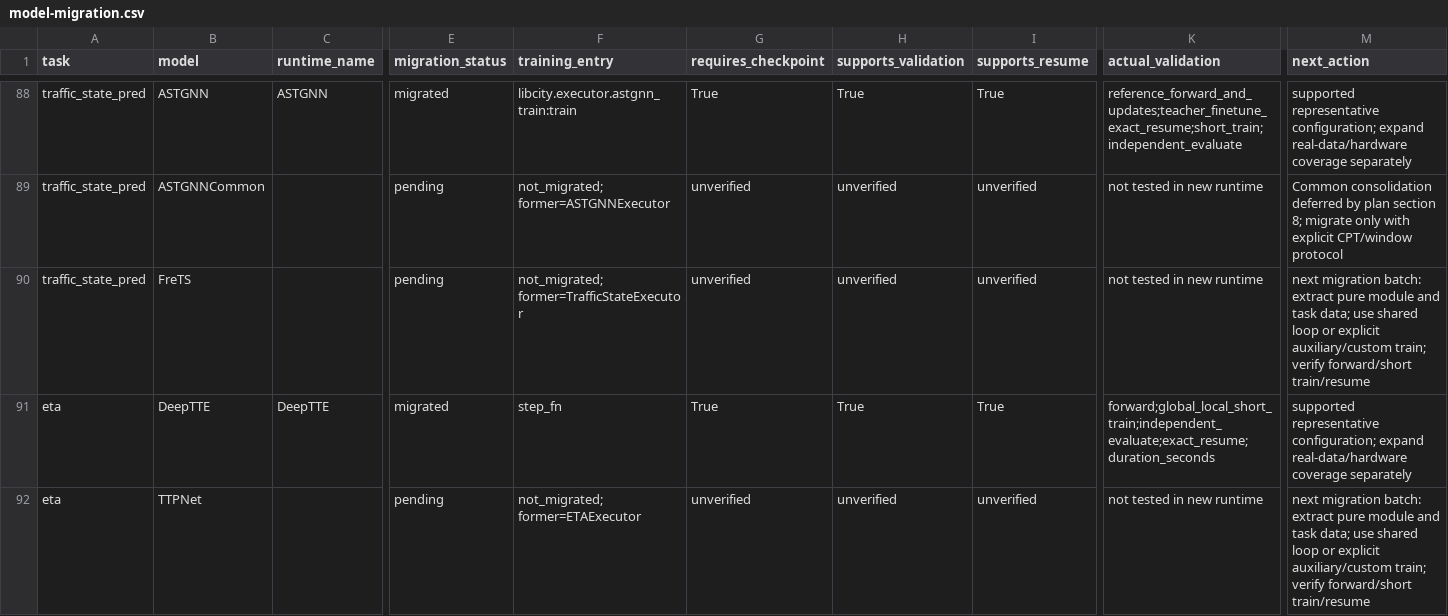
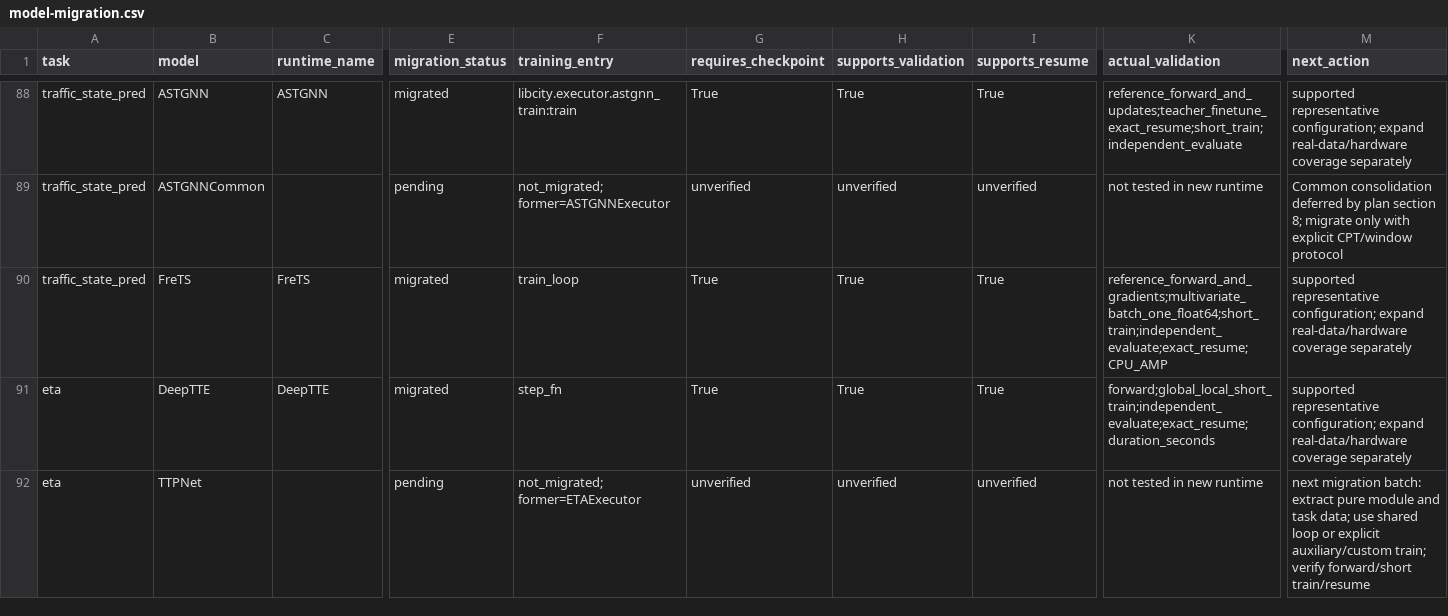
Before and after one commit to networkWaveGen/Bigscity-LibCity, a CSV file: docs/modernization/runtime/model-migration.csv, drawn as a sheet; only a part is shown, gaps mark what is left out; the diff covers the shown part only; the diff names each change by its address in the sheet, - before the commit and + after, or states it on an @@ line.

Commit message:
feat: migrate calendar spectral and normalization forecasts

```diff
--- a/docs/modernization/runtime/model-migration.csv
+++ b/docs/modernization/runtime/model-migration.csv
-C90 (runtime_name): (empty)
+C90 (runtime_name): FreTS
-E90 (migration_status): pending
+E90 (migration_status): migrated
-F90 (training_entry): not_migrated; former=TrafficStateExecutor
+F90 (training_entry): train_loop
-G90 (requires_checkpoint): unverified
+G90 (requires_checkpoint): True
-H90 (supports_validation): unverified
+H90 (supports_validation): True
-I90 (supports_resume): unverified
+I90 (supports_resume): True
-K90 (actual_validation): not tested in new runtime
+K90 (actual_validation): reference_forward_and_gradients;multivariate_batch_one_float64;short_train;independent_evaluate;exact_resume;CPU_AMP
-M90 (next_action): next migration batch: extract pure module and task data; use shared loop or explicit auxiliary/custom train; verify forward/short train/resume
+M90 (next_action): supported representative configuration; expand real-data/hardware coverage separately
```
Also changed, not shown: 32 edited cells elsewhere in this file, 18 other files.
